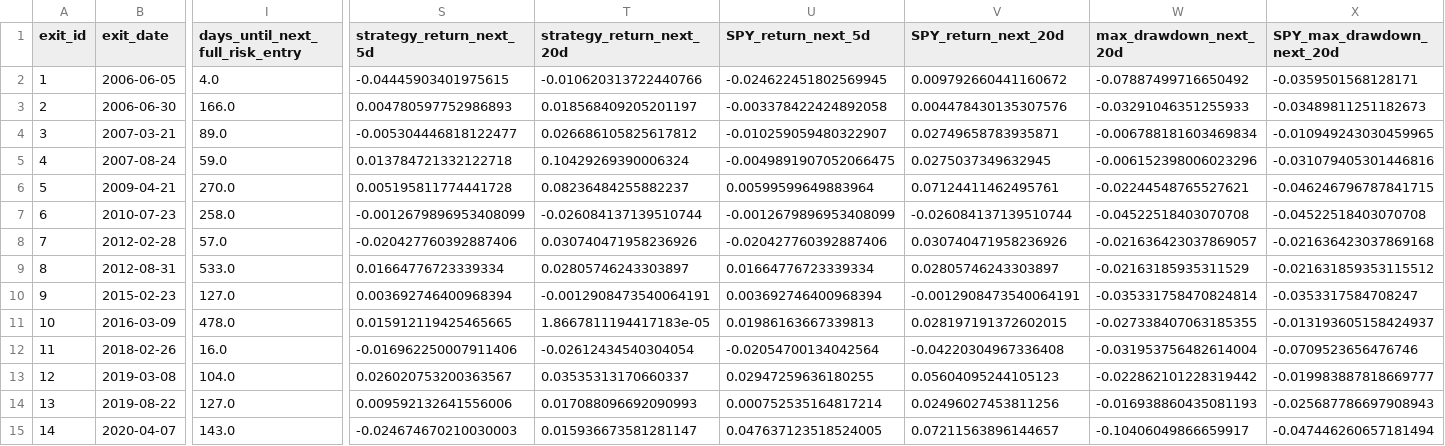
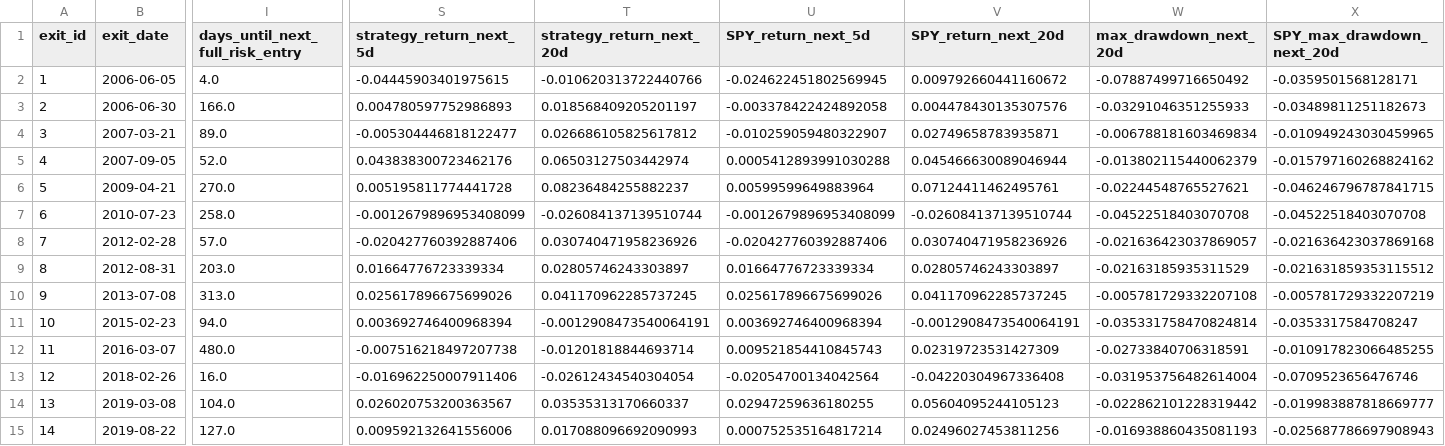
Before and after one commit to Snow-Ouyang/Regime-Aware-All-Weather-Portfolio, a CSV file: results/main_pipeline_final/tables/stress_exit_reentry_diagnostics.csv, drawn as a sheet; only a part is shown, gaps mark what is left out; the shorter side is filled out with more unchanged rows; addresses are those after the commit; rows hold the shown columns only; the diff covers the shown part only; the diff names each change by its address in the sheet, - before the commit and + after, or states it on an @@ line.

```diff
--- a/results/main_pipeline_final/tables/stress_exit_reentry_diagnostics.csv
+++ b/results/main_pipeline_final/tables/stress_exit_reentry_diagnostics.csv
-B5 (exit_date): 2007-08-24
+B5 (exit_date): 2007-09-05
-I5 (days_until_next_full_risk_entry): 59.0
+I5 (days_until_next_full_risk_entry): 52.0
-S5 (strategy_return_next_5d): 0.013784721332122718
+S5 (strategy_return_next_5d): 0.043838300723462176
-T5 (strategy_return_next_20d): 0.10429269390006324
+T5 (strategy_return_next_20d): 0.06503127503442974
-U5 (SPY_return_next_5d): -0.0049891907052066475
+U5 (SPY_return_next_5d): 0.0005412893991030288
-V5 (SPY_return_next_20d): 0.0275037349632945
+V5 (SPY_return_next_20d): 0.045466630089046944
-W5 (max_drawdown_next_20d): -0.006152398006023296
+W5 (max_drawdown_next_20d): -0.013802115440062379
-X5 (SPY_max_drawdown_next_20d): -0.031079405301446816
+X5 (SPY_max_drawdown_next_20d): -0.015797160268824162
-I9 (days_until_next_full_risk_entry): 533.0
+I9 (days_until_next_full_risk_entry): 203.0
+row 10: 9 | 2013-07-08 | 313.0 | 0.025617896675699026 | 0.041170962285737245 | 0.025617896675699026 | 0.041170962285737245 | -0.005781729332207108 | -0.005781729332207219
@@ column A (exit_id) renumbered from row 11 down @@
-I11 (days_until_next_full_risk_entry): 127.0
+I11 (days_until_next_full_risk_entry): 94.0
-B12 (exit_date): 2016-03-09
+B12 (exit_date): 2016-03-07
-I12 (days_until_next_full_risk_entry): 478.0
+I12 (days_until_next_full_risk_entry): 480.0
-S12 (strategy_return_next_5d): 0.015912119425465665
+S12 (strategy_return_next_5d): -0.007516218497207738
-T12 (strategy_return_next_20d): 1.8667811194417183e-05
+T12 (strategy_return_next_20d): -0.01201818844693714
-U12 (SPY_return_next_5d): 0.01986163667339813
+U12 (SPY_return_next_5d): 0.009521854410845743
-V12 (SPY_return_next_20d): 0.028197191372602015
+V12 (SPY_return_next_20d): 0.02319723531427309
-W12 (max_drawdown_next_20d): -0.027338407063185355
+W12 (max_drawdown_next_20d): -0.02733840706318591
-X12 (SPY_max_drawdown_next_20d): -0.013193605158424937
+X12 (SPY_max_drawdown_next_20d): -0.010917823066485255
```
Also changed, not shown: 6 edited cells elsewhere in this file, results/final_strategy_source_only/tables/state_panel.csv, results/main_pipeline_final/tables/final_daily_weights.csv, 41 other files.
